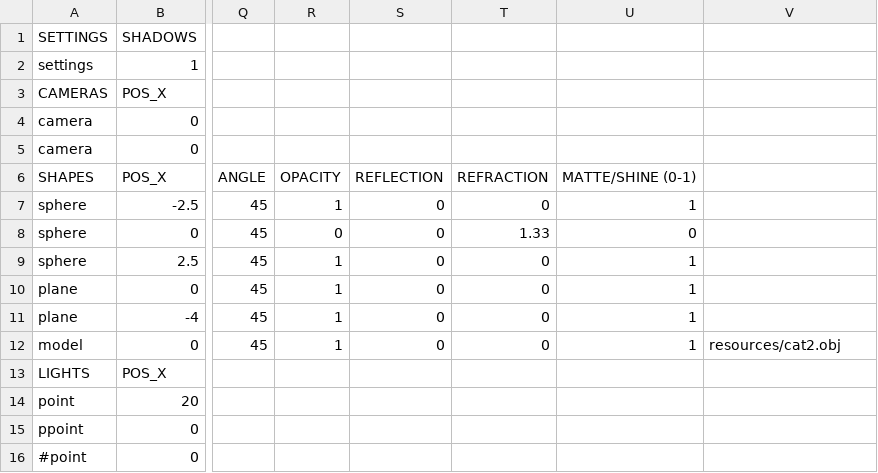
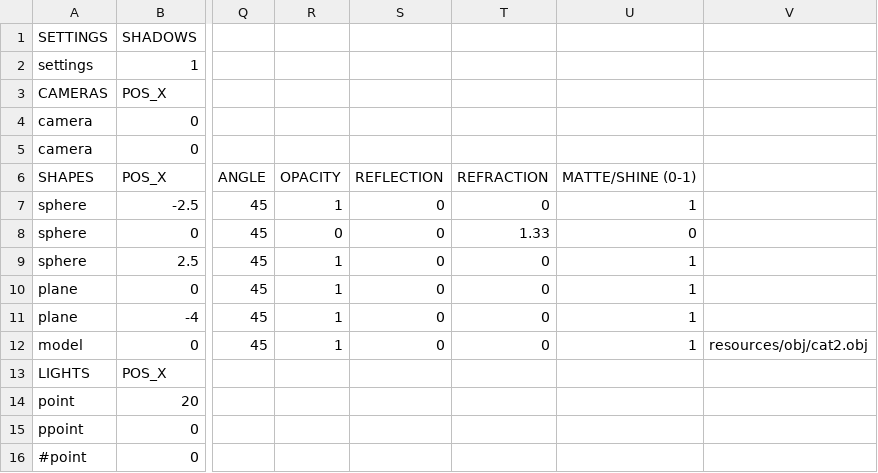
Before and after one commit to rasmusjaa/rt, a CSV file: resources/scenes/scene6.csv, drawn as a sheet; only a part is shown, gaps mark what is left out; the diff names each change by its address in the sheet, - before the commit and + after, or states it on an @@ line.

```diff
--- a/resources/scenes/scene6.csv
+++ b/resources/scenes/scene6.csv
-V12: resources/cat2.obj
+V12: resources/obj/cat2.obj
```
Also changed, not shown: resources/scenes/reflect.csv.
